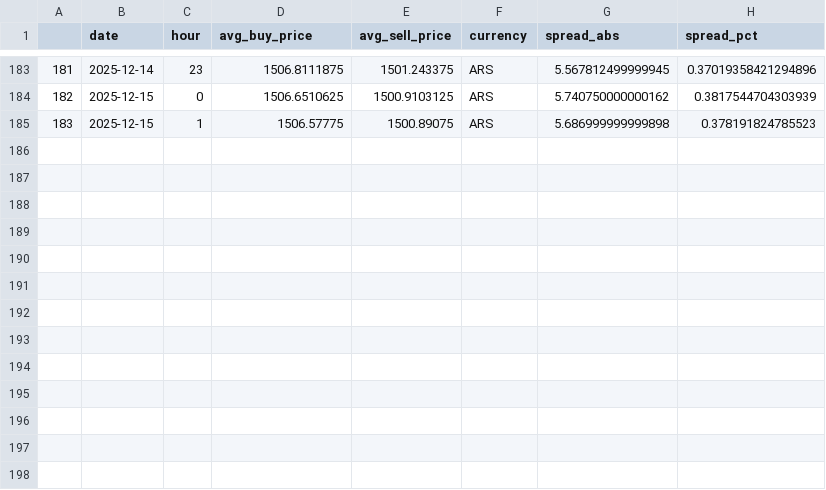
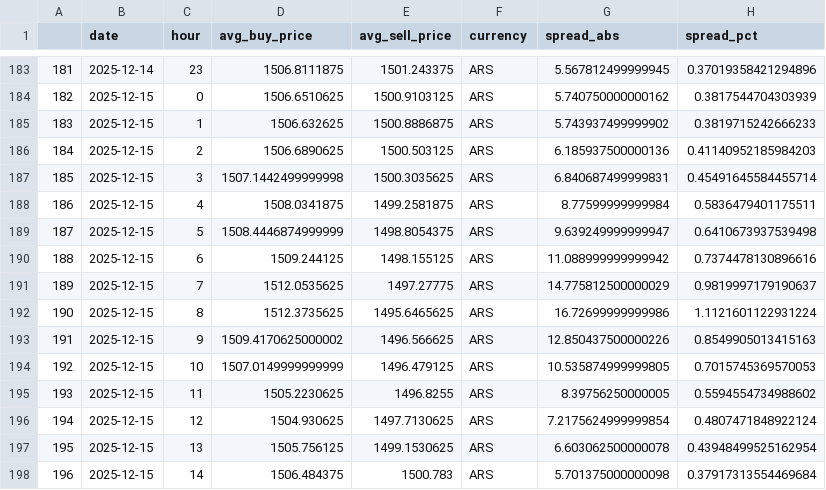
Before and after one commit to hec-dacm-p2p-2025/final-project, a CSV file: phase3_dashboard/exports/p2p_spread_by_currency/hour/ARS_p2p_spread.csv, drawn as a sheet; only a part is shown, gaps mark what is left out; removed rows and columns are numbered as before the commit, all else as after; the diff names each change by its address in the sheet, - before the commit and + after, or states it on an @@ line.

```diff
--- a/phase3_dashboard/exports/p2p_spread_by_currency/hour/ARS_p2p_spread.csv
+++ b/phase3_dashboard/exports/p2p_spread_by_currency/hour/ARS_p2p_spread.csv
-row 185: 183 | 2025-12-15 | 1 | 1506.57775 | 1500.89075 | ARS | 5.686999999999898 | 0.378191824785523
+row 185: 183 | 2025-12-15 | 1 | 1506.632625 | 1500.8886875 | ARS | 5.743937499999902 | 0.3819715242666233
+row 186: 184 | 2025-12-15 | 2 | 1506.6890625 | 1500.503125 | ARS | 6.185937500000136 | 0.41140952185984203
+row 187: 185 | 2025-12-15 | 3 | 1507.1442499999998 | 1500.3035625 | ARS | 6.840687499999831 | 0.45491645584455714
+row 188: 186 | 2025-12-15 | 4 | 1508.0341875 | 1499.2581875 | ARS | 8.77599999999984 | 0.5836479401175511
+row 189: 187 | 2025-12-15 | 5 | 1508.4446874999999 | 1498.8054375 | ARS | 9.639249999999947 | 0.6410673937539498
+row 190: 188 | 2025-12-15 | 6 | 1509.244125 | 1498.155125 | ARS | 11.088999999999942 | 0.7374478130896616
+row 191: 189 | 2025-12-15 | 7 | 1512.0535625 | 1497.27775 | ARS | 14.775812500000029 | 0.9819997179190637
+row 192: 190 | 2025-12-15 | 8 | 1512.3735625 | 1495.6465625 | ARS | 16.72699999999986 | 1.1121601122931224
+row 193: 191 | 2025-12-15 | 9 | 1509.4170625000002 | 1496.566625 | ARS | 12.850437500000226 | 0.8549905013415163
+row 194: 192 | 2025-12-15 | 10 | 1507.0149999999999 | 1496.479125 | ARS | 10.535874999999805 | 0.7015745369570053
+row 195: 193 | 2025-12-15 | 11 | 1505.2230625 | 1496.8255 | ARS | 8.39756250000005 | 0.5594554734988602
+row 196: 194 | 2025-12-15 | 12 | 1504.930625 | 1497.7130625 | ARS | 7.2175624999999854 | 0.4807471848922124
+row 197: 195 | 2025-12-15 | 13 | 1505.756125 | 1499.1530625 | ARS | 6.603062500000078 | 0.43948499525162954
+row 198: 196 | 2025-12-15 | 14 | 1506.484375 | 1500.783 | ARS | 5.701375000000098 | 0.37917313554469684
```
Also changed, not shown: phase3_dashboard/exports/p2p_spread_by_currency/hour/CNY_p2p_spread.csv, phase3_dashboard/exports/p2p_spread_by_currency/hour/EUR_p2p_spread.csv, 54 other files.
